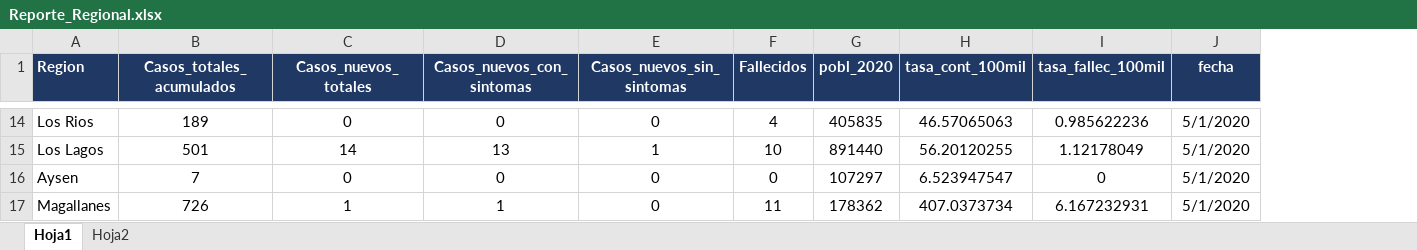
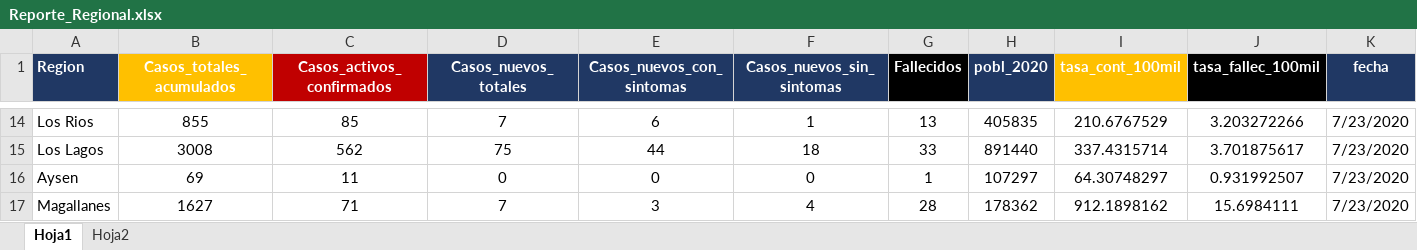
Before and after one commit to luis-fernandezt/Situacion-Covid19-por-Regiones-de-Chile, an Excel workbook: tbl/Reporte_Regional.xlsx, sheet Hoja1, drawn as a sheet; only a part is shown, gaps mark what is left out; values as stored, in another font and other column widths than the file's, no borders; addresses are those after the commit; the diff covers the shown part only; the diff names each change by its address in the sheet, - before the commit and + after, or states it on an @@ line.

```diff
--- a/tbl/Reporte_Regional.xlsx (sheet Hoja1)
+++ b/tbl/Reporte_Regional.xlsx (sheet Hoja1)
+column C (Casos_activos_confirmados), rows 14-17: 85 | 562 | 11 | 71
-B1 fill: #203864
+B1 fill: #FFC000
-G1 fill: #203864
+G1 fill: #000000
-I1 fill: #203864
+I1 fill: #FFC000
-J1 fill: #203864
+J1 fill: #000000
-B14 (Casos_totales_acumulados): 189
+B14 (Casos_totales_acumulados): 855
-D14 (Casos_nuevos_totales): 0
+D14 (Casos_nuevos_totales): 7
-E14 (Casos_nuevos_con_sintomas): 0
+E14 (Casos_nuevos_con_sintomas): 6
-F14 (Casos_nuevos_sin_sintomas): 0
+F14 (Casos_nuevos_sin_sintomas): 1
-G14 (Fallecidos): 4
+G14 (Fallecidos): 13
-I14 (tasa_cont_100mil): 46.57065063
+I14 (tasa_cont_100mil): 210.6767529
-J14 (tasa_fallec_100mil): 0.985622236
+J14 (tasa_fallec_100mil): 3.203272266
-K14:K17 (fecha): 5/1/2020
+K14:K17 (fecha): 7/23/2020
-B15 (Casos_totales_acumulados): 501
+B15 (Casos_totales_acumulados): 3008
-D15 (Casos_nuevos_totales): 14
+D15 (Casos_nuevos_totales): 75
-E15 (Casos_nuevos_con_sintomas): 13
+E15 (Casos_nuevos_con_sintomas): 44
-F15 (Casos_nuevos_sin_sintomas): 1
+F15 (Casos_nuevos_sin_sintomas): 18
-G15 (Fallecidos): 10
+G15 (Fallecidos): 33
-I15 (tasa_cont_100mil): 56.20120255
+I15 (tasa_cont_100mil): 337.4315714
-J15 (tasa_fallec_100mil): 1.12178049
+J15 (tasa_fallec_100mil): 3.701875617
-B16 (Casos_totales_acumulados): 7
+B16 (Casos_totales_acumulados): 69
-G16 (Fallecidos): 0
+G16 (Fallecidos): 1
-I16 (tasa_cont_100mil): 6.523947547
+I16 (tasa_cont_100mil): 64.30748297
-J16 (tasa_fallec_100mil): 0
+J16 (tasa_fallec_100mil): 0.931992507
-B17 (Casos_totales_acumulados): 726
+B17 (Casos_totales_acumulados): 1627
-D17 (Casos_nuevos_totales): 1
+D17 (Casos_nuevos_totales): 7
-E17 (Casos_nuevos_con_sintomas): 1
+E17 (Casos_nuevos_con_sintomas): 3
-F17 (Casos_nuevos_sin_sintomas): 0
+F17 (Casos_nuevos_sin_sintomas): 4
-G17 (Fallecidos): 11
+G17 (Fallecidos): 28
-I17 (tasa_cont_100mil): 407.0373734
+I17 (tasa_cont_100mil): 912.1898162
-J17 (tasa_fallec_100mil): 6.167232931
+J17 (tasa_fallec_100mil): 15.6984111
```
Also changed, not shown: 96 edited cells elsewhere in this sheet, sheet Hoja2, 8 other files.
